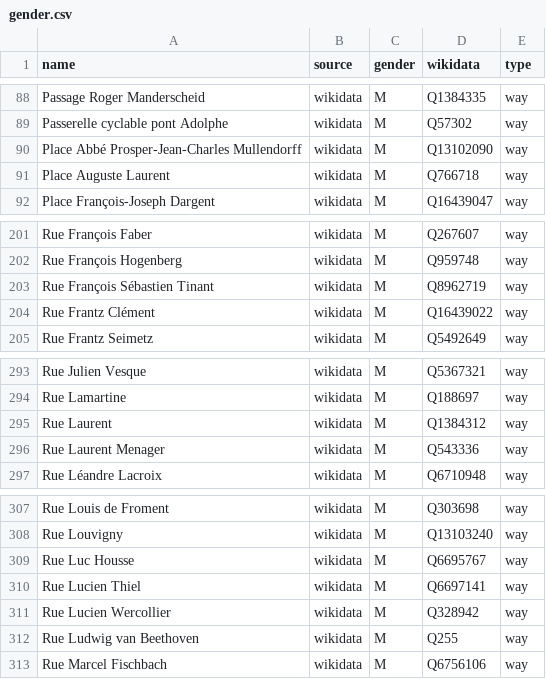
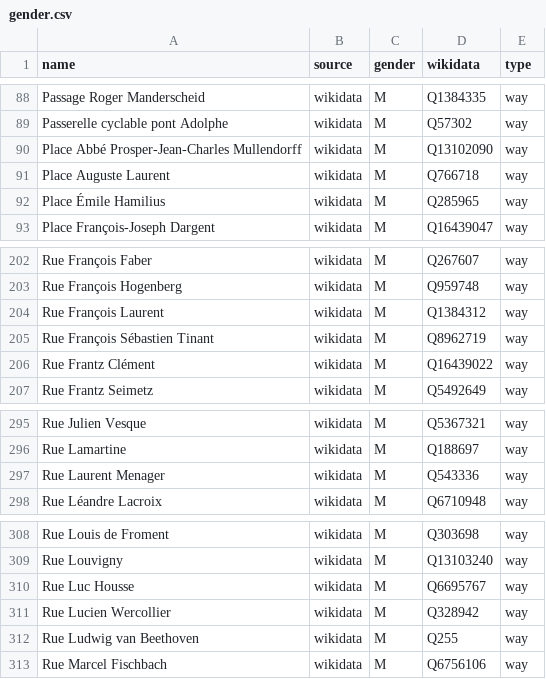
Before and after one commit to EqualStreetNames/equalstreetnames-luxembourg, a CSV file: data/gender.csv, drawn as a sheet; only a part is shown, gaps mark what is left out; removed rows and columns are numbered as before the commit, all else as after; the diff names each change by its address in the sheet, - before the commit and + after, or states it on an @@ line.

```diff
--- a/data/gender.csv
+++ b/data/gender.csv
+row 92: Place Émile Hamilius | wikidata | M | Q285965 | way
+row 204: Rue François Laurent | wikidata | M | Q1384312 | way
-row 295: Rue Laurent | wikidata | M | Q1384312 | way
-row 310: Rue Lucien Thiel | wikidata | M | Q6697141 | way
```
Also changed, not shown: data/other.csv, 3 other files.
